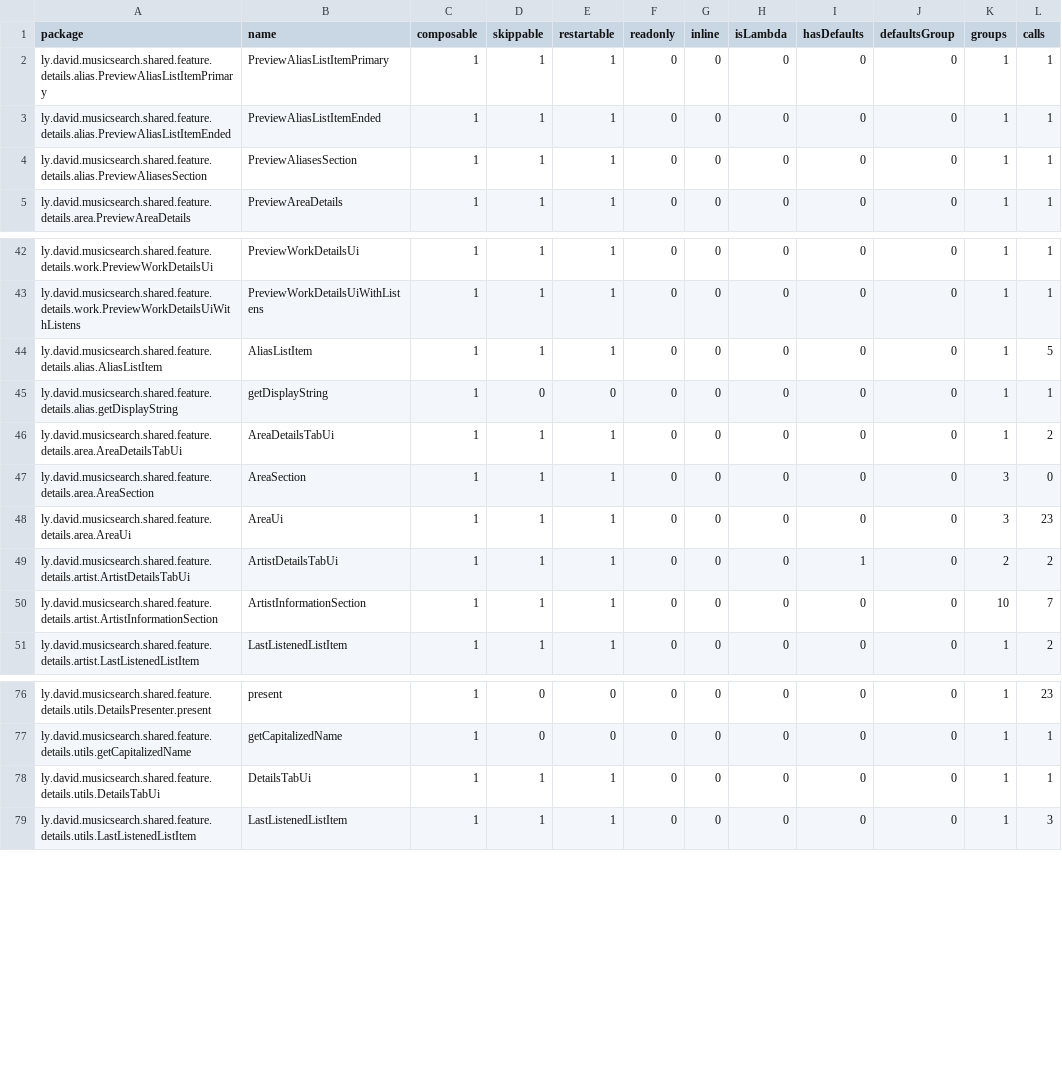
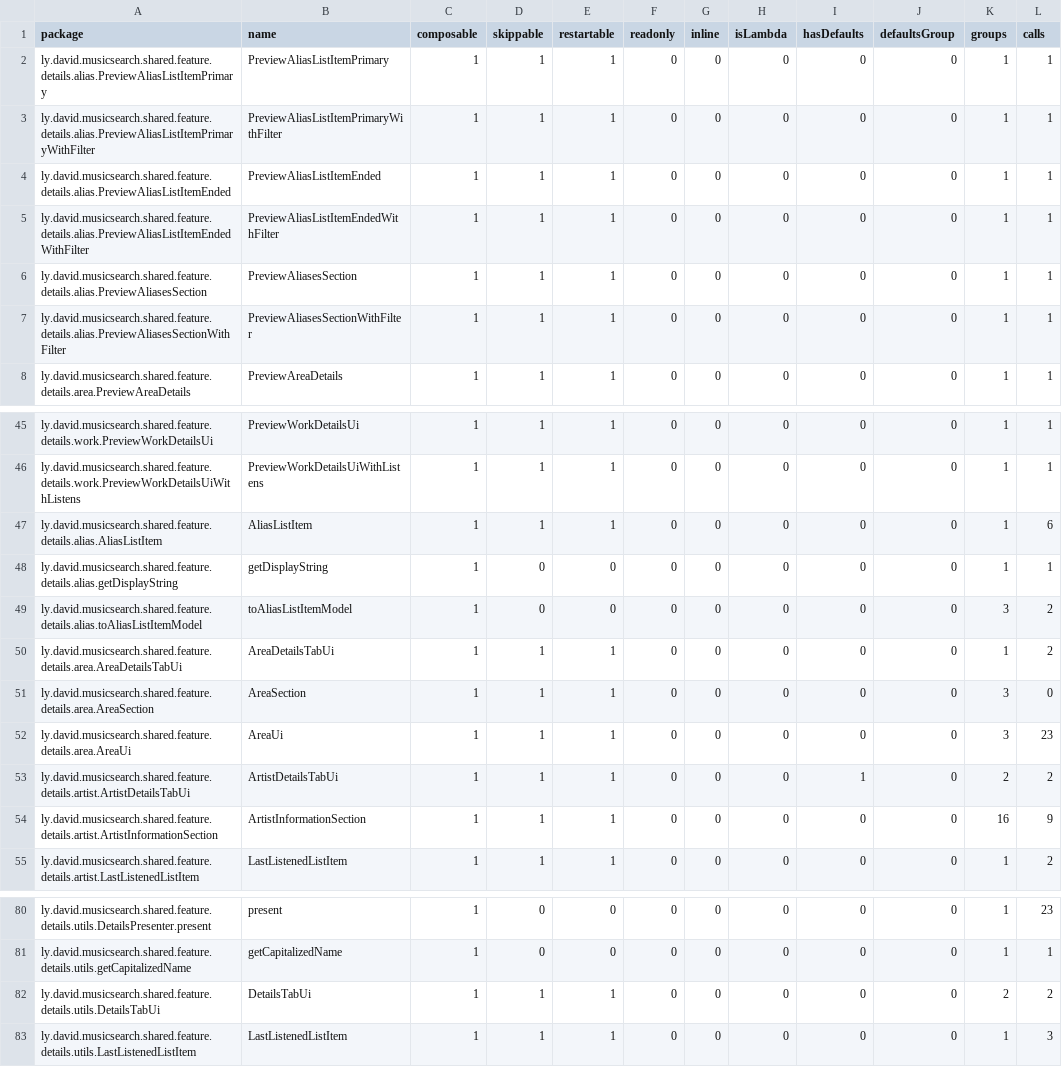
Before and after one commit to lydavid/MusicSearch, a CSV file: shared/feature/details/compose_reports/details_release-composables.csv, drawn as a sheet; only a part is shown, gaps mark what is left out.

```diff
--- a/shared/feature/details/compose_reports/details_release-composables.csv
+++ b/shared/feature/details/compose_reports/details_release-composables.csv
@@ -2,4 +2,7 @@ package,name,composable,skippable,restartable,readonly,inline,isLambda,hasDefaul
 ly.david.musicsearch.shared.feature.details.alias.PreviewAliasListItemPrimary,PreviewAliasListItemPrimary,1,1,1,0,0,0,0,0,1,1,
+ly.david.musicsearch.shared.feature.details.alias.PreviewAliasListItemPrimaryWithFilter,PreviewAliasListItemPrimaryWithFilter,1,1,1,0,0,0,0,0,1,1,
 ly.david.musicsearch.shared.feature.details.alias.PreviewAliasListItemEnded,PreviewAliasListItemEnded,1,1,1,0,0,0,0,0,1,1,
+ly.david.musicsearch.shared.feature.details.alias.PreviewAliasListItemEndedWithFilter,PreviewAliasListItemEndedWithFilter,1,1,1,0,0,0,0,0,1,1,
 ly.david.musicsearch.shared.feature.details.alias.PreviewAliasesSection,PreviewAliasesSection,1,1,1,0,0,0,0,0,1,1,
+ly.david.musicsearch.shared.feature.details.alias.PreviewAliasesSectionWithFilter,PreviewAliasesSectionWithFilter,1,1,1,0,0,0,0,0,1,1,
 ly.david.musicsearch.shared.feature.details.area.PreviewAreaDetails,PreviewAreaDetails,1,1,1,0,0,0,0,0,1,1,
@@ -43,4 +46,5 @@ ly.david.musicsearch.shared.feature.details.work.PreviewWorkDetailsUi,PreviewWor
 ly.david.musicsearch.shared.feature.details.work.PreviewWorkDetailsUiWithListens,PreviewWorkDetailsUiWithListens,1,1,1,0,0,0,0,0,1,1,
-ly.david.musicsearch.shared.feature.details.alias.AliasListItem,AliasListItem,1,1,1,0,0,0,0,0,1,5,
+ly.david.musicsearch.shared.feature.details.alias.AliasListItem,AliasListItem,1,1,1,0,0,0,0,0,1,6,
 ly.david.musicsearch.shared.feature.details.alias.getDisplayString,getDisplayString,1,0,0,0,0,0,0,0,1,1,
+ly.david.musicsearch.shared.feature.details.alias.toAliasListItemModel,toAliasListItemModel,1,0,0,0,0,0,0,0,3,2,
 ly.david.musicsearch.shared.feature.details.area.AreaDetailsTabUi,AreaDetailsTabUi,1,1,1,0,0,0,0,0,1,2,
@@ -49,3 +53,3 @@ ly.david.musicsearch.shared.feature.details.area.AreaUi,AreaUi,1,1,1,0,0,0,0,0,3
 ly.david.musicsearch.shared.feature.details.artist.ArtistDetailsTabUi,ArtistDetailsTabUi,1,1,1,0,0,0,1,0,2,2,
-ly.david.musicsearch.shared.feature.details.artist.ArtistInformationSection,ArtistInformationSection,1,1,1,0,0,0,0,0,10,7,
+ly.david.musicsearch.shared.feature.details.artist.ArtistInformationSection,ArtistInformationSection,1,1,1,0,0,0,0,0,16,9,
 ly.david.musicsearch.shared.feature.details.artist.LastListenedListItem,LastListenedListItem,1,1,1,0,0,0,0,0,1,2,
@@ -77,3 +81,3 @@ ly.david.musicsearch.shared.feature.details.utils.DetailsPresenter.present,prese
 ly.david.musicsearch.shared.feature.details.utils.getCapitalizedName,getCapitalizedName,1,0,0,0,0,0,0,0,1,1,
-ly.david.musicsearch.shared.feature.details.utils.DetailsTabUi,DetailsTabUi,1,1,1,0,0,0,0,0,1,1,
+ly.david.musicsearch.shared.feature.details.utils.DetailsTabUi,DetailsTabUi,1,1,1,0,0,0,0,0,2,2,
 ly.david.musicsearch.shared.feature.details.utils.LastListenedListItem,LastListenedListItem,1,1,1,0,0,0,0,0,1,3,
```
Also changed, not shown: shared/feature/collections/compose_reports/collections_release-composables.csv, shared/feature/listens/compose_reports/listens_release-composables.csv, 34 other files.
